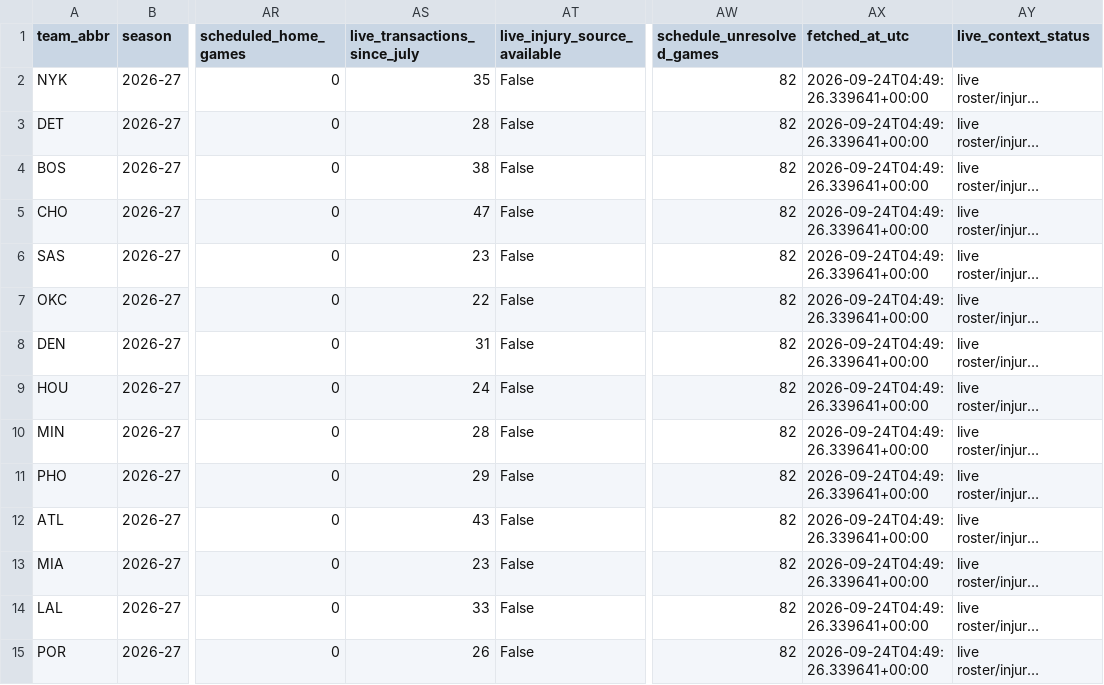
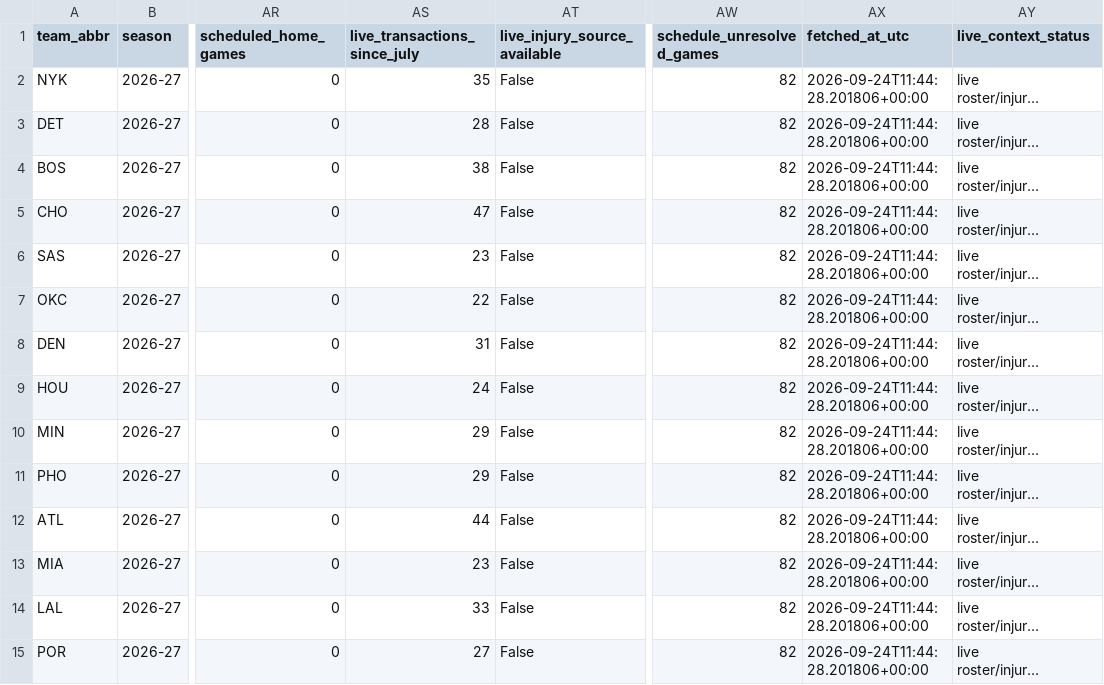
Before and after one commit to ADorsey1/nba-forecast-lab, a CSV file: data/processed/next_season_forecast.csv, drawn as a sheet; only a part is shown, gaps mark what is left out; long unchanged cells end in …; the diff covers the shown part only; the diff names each change by its address in the sheet, - before the commit and + after, or states it on an @@ line.

```diff
--- a/data/processed/next_season_forecast.csv
+++ b/data/processed/next_season_forecast.csv
-AX2:AX15 (fetched_at_utc): 2026-09-24T04:49:26.339641+00:00
+AX2:AX15 (fetched_at_utc): 2026-09-24T11:44:28.201806+00:00
-AS10 (live_transactions_since_july): 28
+AS10 (live_transactions_since_july): 29
-AS12 (live_transactions_since_july): 43
+AS12 (live_transactions_since_july): 44
-AS15 (live_transactions_since_july): 26
+AS15 (live_transactions_since_july): 27
```
Also changed, not shown: 17 edited cells elsewhere in this file, data/raw/live/live_team_context.csv, 3 other files.
